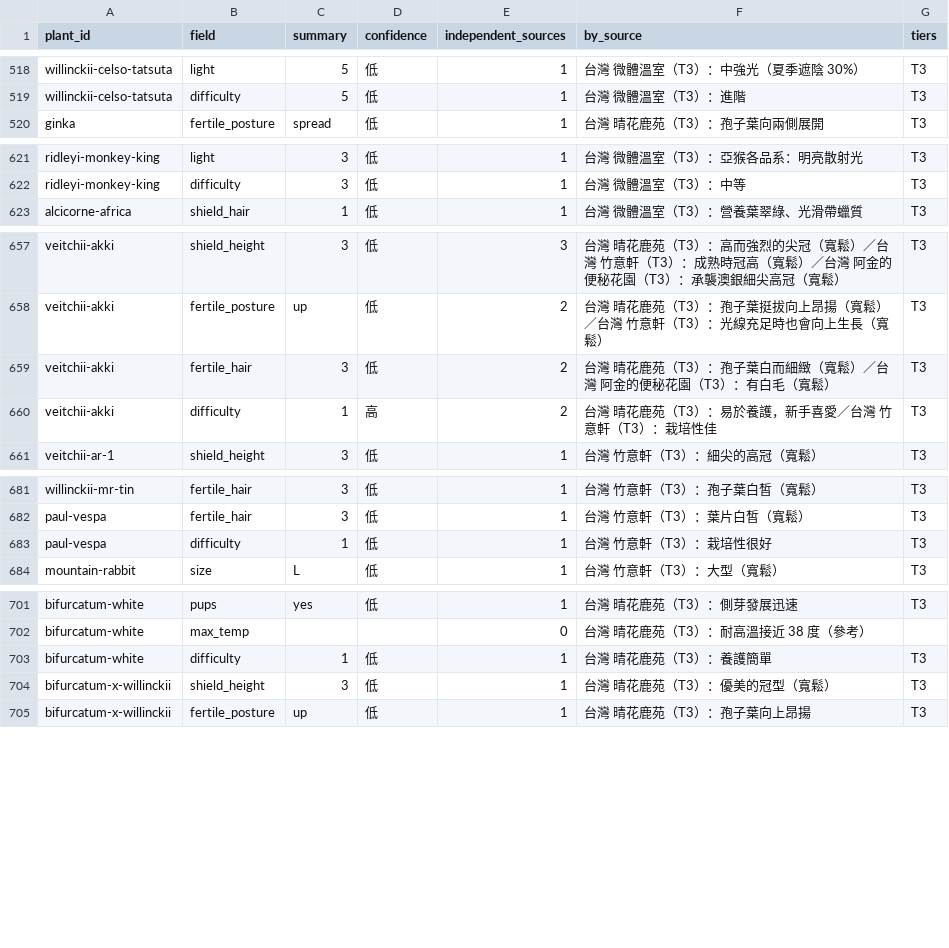
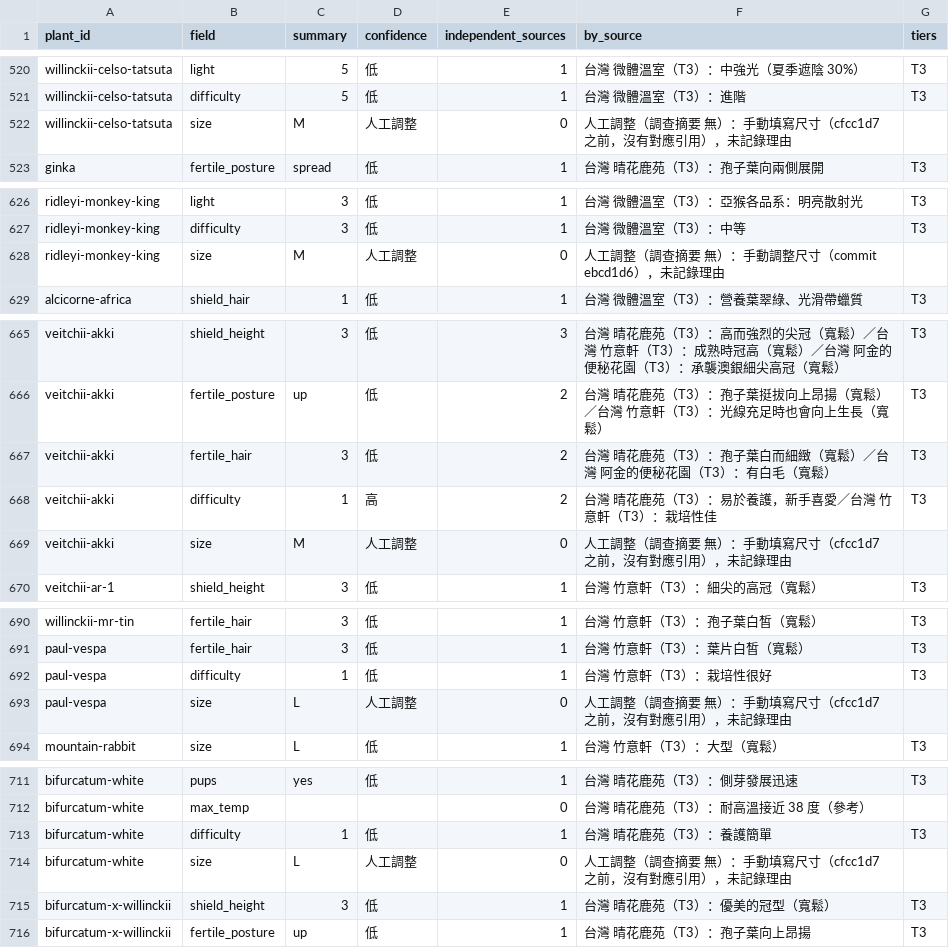
Before and after one commit to roger0426/platycerium_encyclopedia, a CSV file: data/features.csv, drawn as a sheet; only a part is shown, gaps mark what is left out; the diff covers the shown part only; the diff names each change by its address in the sheet, - before the commit and + after, or states it on an @@ line.

```diff
--- a/data/features.csv
+++ b/data/features.csv
+row 522: willinckii-celso-tatsuta | size | M | 人工調整 | 0 | 人工調整（調查摘要 無）：手動填寫尺寸（cfcc1d7 之前，沒有對應引用），未記錄理由
+row 628: ridleyi-monkey-king | size | M | 人工調整 | 0 | 人工調整（調查摘要 無）：手動調整尺寸（commit ebcd1d6），未記錄理由
+row 669: veitchii-akki | size | M | 人工調整 | 0 | 人工調整（調查摘要 無）：手動填寫尺寸（cfcc1d7 之前，沒有對應引用），未記錄理由
+row 693: paul-vespa | size | L | 人工調整 | 0 | 人工調整（調查摘要 無）：手動填寫尺寸（cfcc1d7 之前，沒有對應引用），未記錄理由
+row 714: bifurcatum-white | size | L | 人工調整 | 0 | 人工調整（調查摘要 無）：手動填寫尺寸（cfcc1d7 之前，沒有對應引用），未記錄理由
```
Also changed, not shown: 9 added rows and 4 edited cells elsewhere in this file, 7 other files.
